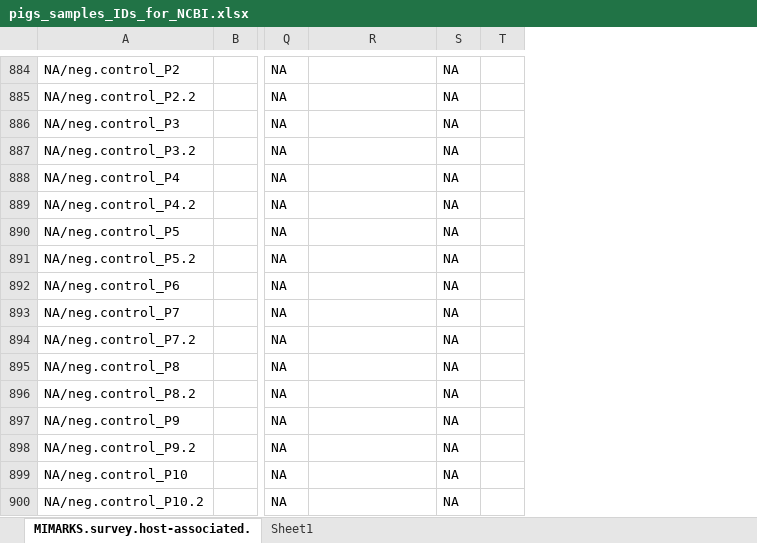
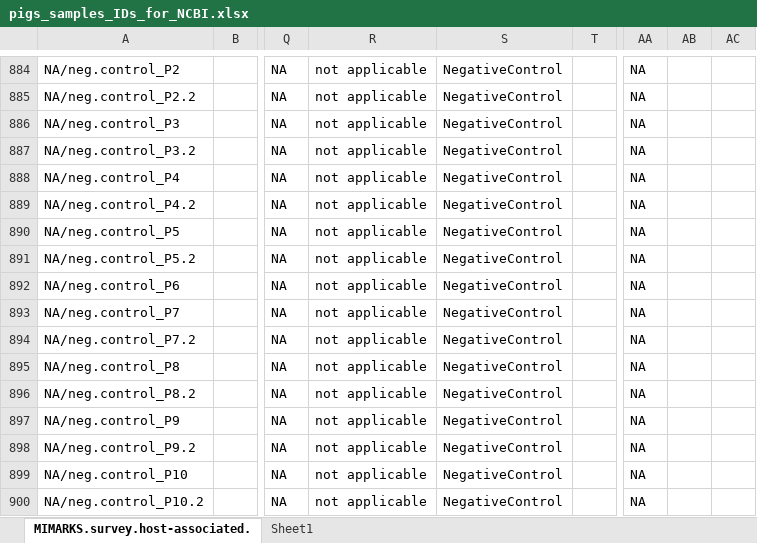
Before and after one commit to koadman/metapigs, an Excel workbook: source_data/pigs_samples_IDs_for_NCBI.xlsx, sheet MIMARKS.survey.host-associated., drawn as a sheet; only a part is shown, gaps mark what is left out; values as stored, in another font and other column widths than the file's, no borders; removed rows and columns are numbered as before the commit, all else as after; the diff covers the shown part only; the diff names each change by its address in the sheet, - before the commit and + after, or states it on an @@ line.

Commit message:
[AD] split pig ID and pen ID columns, add empty cohort and dysentery columns

```diff
--- a/source_data/pigs_samples_IDs_for_NCBI.xlsx (sheet MIMARKS.survey.host-associated.)
+++ b/source_data/pigs_samples_IDs_for_NCBI.xlsx (sheet MIMARKS.survey.host-associated.)
-column S, rows 884-900: all NA
+column S, rows 884-900: all NegativeControl
+column AA, rows 884-900: all NA
+column AB, empty
+column AC, empty
-R884:R900: (empty)
+R884:R900: not applicable
```
Also changed, not shown: 28 edited cells and cell formats elsewhere in this sheet.
